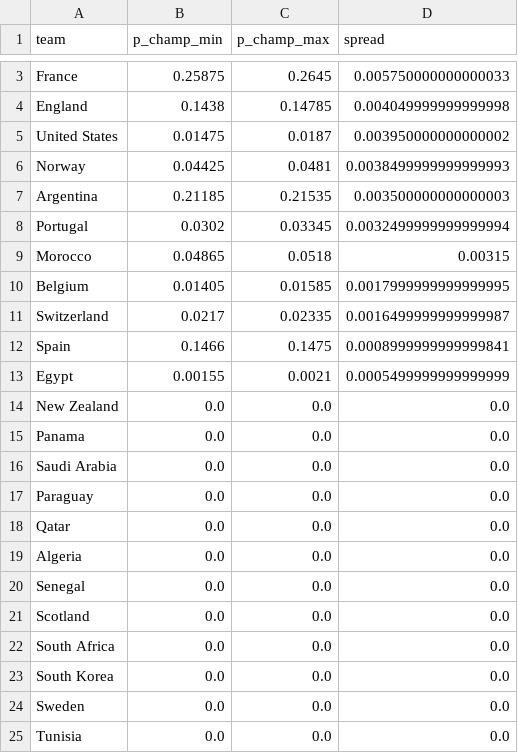
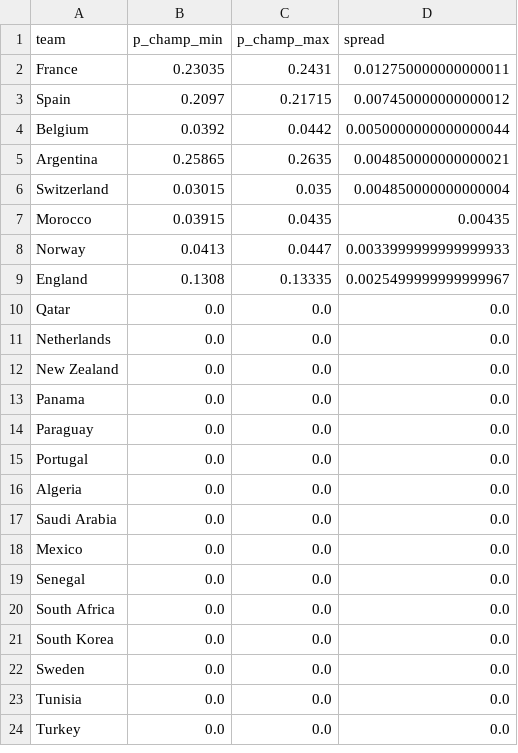
Before and after one commit to adirmancebojr/world-cup, a CSV file: 04_analysis_modules/03_simulation/tables/seed_stability.csv, drawn as a sheet; only a part is shown, gaps mark what is left out; the shorter side is filled out with more unchanged rows; removed rows and columns are numbered as before the commit, all else as after; the diff covers the shown part only; the diff names each change by its address in the sheet, - before the commit and + after, or states it on an @@ line.

```diff
--- a/04_analysis_modules/03_simulation/tables/seed_stability.csv
+++ b/04_analysis_modules/03_simulation/tables/seed_stability.csv
-B2 (p_champ_min): 0.25875
+B2 (p_champ_min): 0.23035
-C2 (p_champ_max): 0.2645
+C2 (p_champ_max): 0.2431
-D2 (spread): 0.005750000000000033
+D2 (spread): 0.012750000000000011
-row 4: England | 0.1438 | 0.14785 | 0.004049999999999998
-row 5: United States | 0.01475 | 0.0187 | 0.003950000000000002
-row 6: Norway | 0.04425 | 0.0481 | 0.0038499999999999993
-row 7: Argentina | 0.21185 | 0.21535 | 0.003500000000000003
-row 8: Portugal | 0.0302 | 0.03345 | 0.0032499999999999994
-row 9: Morocco | 0.04865 | 0.0518 | 0.00315
+row 3: Spain | 0.2097 | 0.21715 | 0.007450000000000012
-B4 (p_champ_min): 0.01405
+B4 (p_champ_min): 0.0392
-C4 (p_champ_max): 0.01585
+C4 (p_champ_max): 0.0442
-D4 (spread): 0.0017999999999999995
+D4 (spread): 0.0050000000000000044
+row 5: Argentina | 0.25865 | 0.2635 | 0.004850000000000021
-B6 (p_champ_min): 0.0217
+B6 (p_champ_min): 0.03015
-C6 (p_champ_max): 0.02335
+C6 (p_champ_max): 0.035
-D6 (spread): 0.0016499999999999987
+D6 (spread): 0.004850000000000004
-row 12: Spain | 0.1466 | 0.1475 | 0.0008999999999999841
-row 13: Egypt | 0.00155 | 0.0021 | 0.0005499999999999999
+row 7: Morocco | 0.03915 | 0.0435 | 0.00435
+row 8: Norway | 0.0413 | 0.0447 | 0.0033999999999999933
+row 9: England | 0.1308 | 0.13335 | 0.0025499999999999967
@@ row 18 moved to row 10: Qatar @@
@@ row 28 moved to row 11: Netherlands @@
@@ row 17 moved to row 14: Paraguay @@
+row 15: Portugal | 0.0 | 0.0 | 0.0
@@ row 19 moved to row 16: Algeria @@
@@ row 30 moved to row 18: Mexico @@
@@ row 21 moved to row 27: Scotland @@
```
Also changed, not shown: 3 added rows, 1 removed row and 2 moved rows elsewhere in this file, 01_raw_data/shootouts.csv, 02_processed_data/wc2026_matches.csv, 22 other files.
